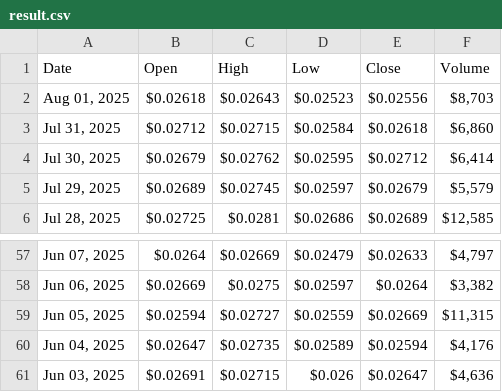
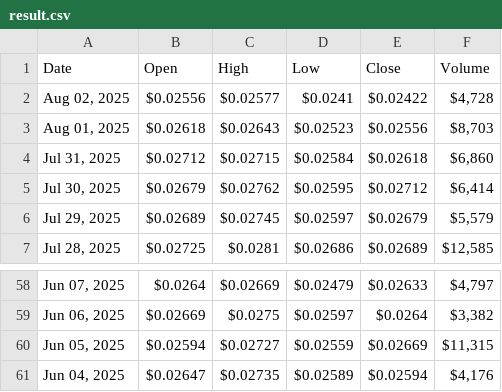
Before and after one commit to cc-horikawa/velocity, a CSV file: result.csv, drawn as a sheet; only a part is shown, gaps mark what is left out.

```diff
--- a/result.csv
+++ b/result.csv
@@ -1,2 +1,3 @@
 "Date","Open","High","Low","Close","Volume"
+"Aug 02, 2025","$0.02556","$0.02577","$0.0241","$0.02422","$4,728"
 "Aug 01, 2025","$0.02618","$0.02643","$0.02523","$0.02556","$8,703"
@@ -60,2 +61 @@
 "Jun 04, 2025","$0.02647","$0.02735","$0.02589","$0.02594","$4,176"
-"Jun 03, 2025","$0.02691","$0.02715","$0.026","$0.02647","$4,636"
```
